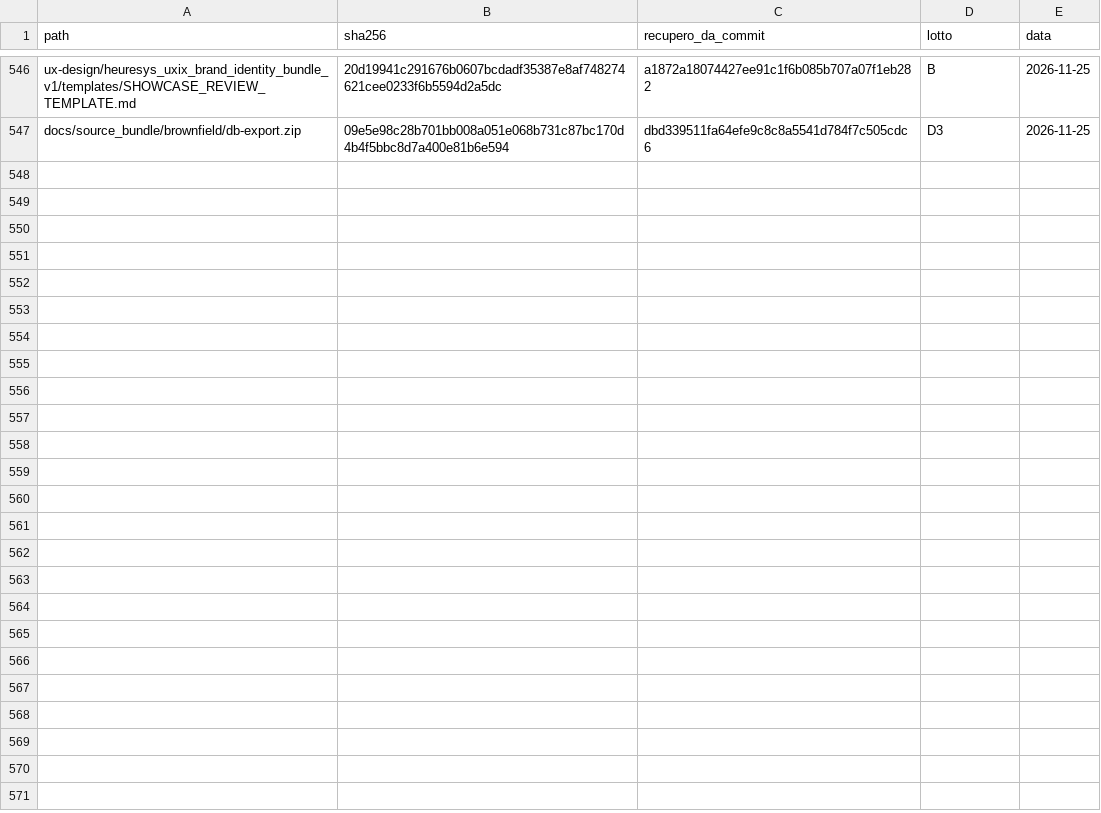
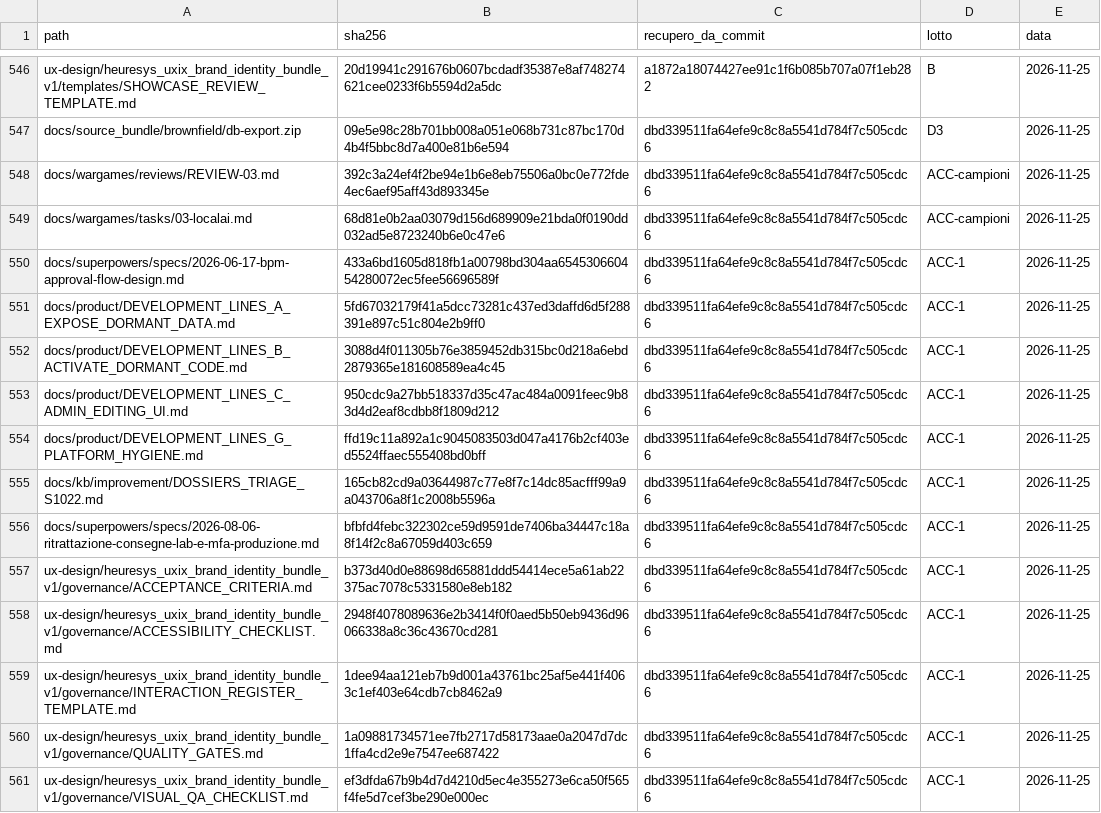
Before and after one commit to Spen-Zosky/heuresys-advanced, a TSV file: docs/piani/riordino-documentazione_20261125/REGISTRO_RITIRI.tsv, drawn as a sheet; only a part is shown, gaps mark what is left out.

```diff
--- a/docs/piani/riordino-documentazione_20261125/REGISTRO_RITIRI.tsv
+++ b/docs/piani/riordino-documentazione_20261125/REGISTRO_RITIRI.tsv
@@ -547 +547,15 @@ ux-design/heuresys_uxix_brand_identity_bundle_v1/templates/SHOWCASE_REVIEW_TEMPL
 docs/source_bundle/brownfield/db-export.zip	09e5e98c28b701bb008a051e068b731c87bc170d4b4f5bbc8d7a400e81b6e594	dbd339511fa64efe9c8c8a5541d784f7c505cdc6	D3	2026-11-25
+docs/wargames/reviews/REVIEW-03.md	392c3a24ef4f2be94e1b6e8eb75506a0bc0e772fde4ec6aef95aff43d893345e	dbd339511fa64efe9c8c8a5541d784f7c505cdc6	ACC-campioni	2026-11-25
+docs/wargames/tasks/03-localai.md	68d81e0b2aa03079d156d689909e21bda0f0190dd032ad5e8723240b6e0c47e6	dbd339511fa64efe9c8c8a5541d784f7c505cdc6	ACC-campioni	2026-11-25
+docs/superpowers/specs/2026-06-17-bpm-approval-flow-design.md	433a6bd1605d818fb1a00798bd304aa654530660454280072ec5fee56696589f	dbd339511fa64efe9c8c8a5541d784f7c505cdc6	ACC-1	2026-11-25
+docs/product/DEVELOPMENT_LINES_A_EXPOSE_DORMANT_DATA.md	5fd67032179f41a5dcc73281c437ed3daffd6d5f288391e897c51c804e2b9ff0	dbd339511fa64efe9c8c8a5541d784f7c505cdc6	ACC-1	2026-11-25
+docs/product/DEVELOPMENT_LINES_B_ACTIVATE_DORMANT_CODE.md	3088d4f011305b76e3859452db315bc0d218a6ebd2879365e181608589ea4c45	dbd339511fa64efe9c8c8a5541d784f7c505cdc6	ACC-1	2026-11-25
+docs/product/DEVELOPMENT_LINES_C_ADMIN_EDITING_UI.md	950cdc9a27bb518337d35c47ac484a0091feec9b83d4d2eaf8cdbb8f1809d212	dbd339511fa64efe9c8c8a5541d784f7c505cdc6	ACC-1	2026-11-25
+docs/product/DEVELOPMENT_LINES_G_PLATFORM_HYGIENE.md	ffd19c11a892a1c9045083503d047a4176b2cf403ed5524ffaec555408bd0bff	dbd339511fa64efe9c8c8a5541d784f7c505cdc6	ACC-1	2026-11-25
+docs/kb/improvement/DOSSIERS_TRIAGE_S1022.md	165cb82cd9a03644987c77e8f7c14dc85acfff99a9a043706a8f1c2008b5596a	dbd339511fa64efe9c8c8a5541d784f7c505cdc6	ACC-1	2026-11-25
+docs/superpowers/specs/2026-08-06-ritrattazione-consegne-lab-e-mfa-produzione.md	bfbfd4febc322302ce59d9591de7406ba34447c18a8f14f2c8a67059d403c659	dbd339511fa64efe9c8c8a5541d784f7c505cdc6	ACC-1	2026-11-25
+ux-design/heuresys_uxix_brand_identity_bundle_v1/governance/ACCEPTANCE_CRITERIA.md	b373d40d0e88698d65881ddd54414ece5a61ab22375ac7078c5331580e8eb182	dbd339511fa64efe9c8c8a5541d784f7c505cdc6	ACC-1	2026-11-25
+ux-design/heuresys_uxix_brand_identity_bundle_v1/governance/ACCESSIBILITY_CHECKLIST.md	2948f4078089636e2b3414f0f0aed5b50eb9436d96066338a8c36c43670cd281	dbd339511fa64efe9c8c8a5541d784f7c505cdc6	ACC-1	2026-11-25
+ux-design/heuresys_uxix_brand_identity_bundle_v1/governance/INTERACTION_REGISTER_TEMPLATE.md	1dee94aa121eb7b9d001a43761bc25af5e441f4063c1ef403e64cdb7cb8462a9	dbd339511fa64efe9c8c8a5541d784f7c505cdc6	ACC-1	2026-11-25
+ux-design/heuresys_uxix_brand_identity_bundle_v1/governance/QUALITY_GATES.md	1a09881734571ee7fb2717d58173aae0a2047d7dc1ffa4cd2e9e7547ee687422	dbd339511fa64efe9c8c8a5541d784f7c505cdc6	ACC-1	2026-11-25
+ux-design/heuresys_uxix_brand_identity_bundle_v1/governance/VISUAL_QA_CHECKLIST.md	ef3dfda67b9b4d7d4210d5ec4e355273e6ca50f565f4fe5d7cef3be290e000ec	dbd339511fa64efe9c8c8a5541d784f7c505cdc6	ACC-1	2026-11-25
```
Also changed, not shown: docs/piani/riordino-documentazione_20261125/CENSIMENTO_advanced.tsv, 36 other files.
